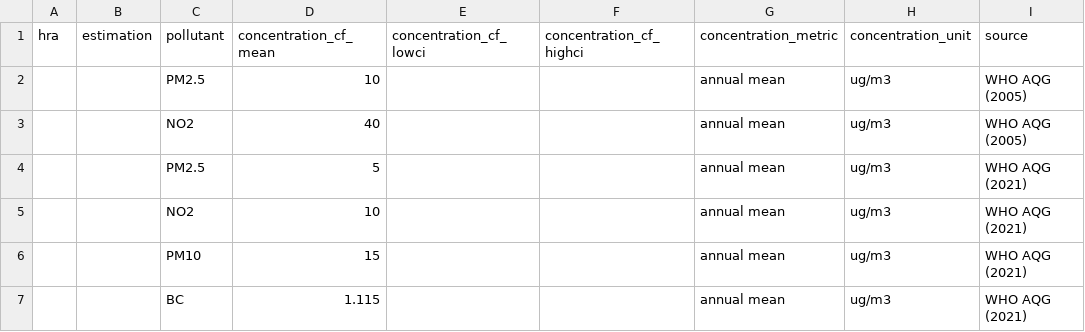
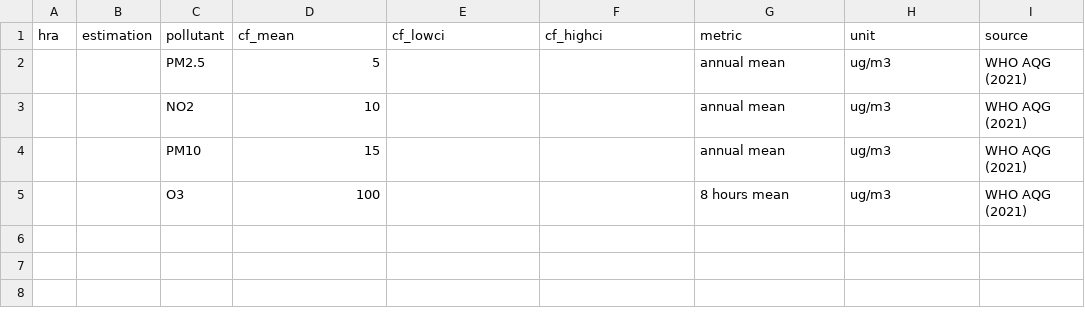
Before and after one commit to best-cost/best-cost_WPs, a CSV file: r_package/testing/input/cf.csv, drawn as a sheet.

Commit message:
Startin simplification of input data

```diff
--- a/r_package/testing/input/cf.csv
+++ b/r_package/testing/input/cf.csv
@@ -1,4 +1,2 @@
-hra;estimation;pollutant;concentration_cf_mean;concentration_cf_lowci;concentration_cf_highci;concentration_metric;concentration_unit;source
-;;PM2.5;10;;;annual mean;ug/m3;WHO AQG (2005)
-;;NO2;40;;;annual mean;ug/m3;WHO AQG (2005)
+hra;estimation;pollutant;cf_mean;cf_lowci;cf_highci;metric;unit;source
 ;;PM2.5;5;;;annual mean;ug/m3;WHO AQG (2021)
@@ -6,2 +4,2 @@ hra;estimation;pollutant;concentration_cf_mean;concentration_cf_lowci;concentrat
 ;;PM10;15;;;annual mean;ug/m3;WHO AQG (2021)
-;;BC;1.115;;;annual mean;ug/m3;WHO AQG (2021)
+;;O3;100;;;8 hours mean;ug/m3;WHO AQG (2021)
```
Also changed, not shown: r_package/testing/input/exp.csv, 1 other file.
